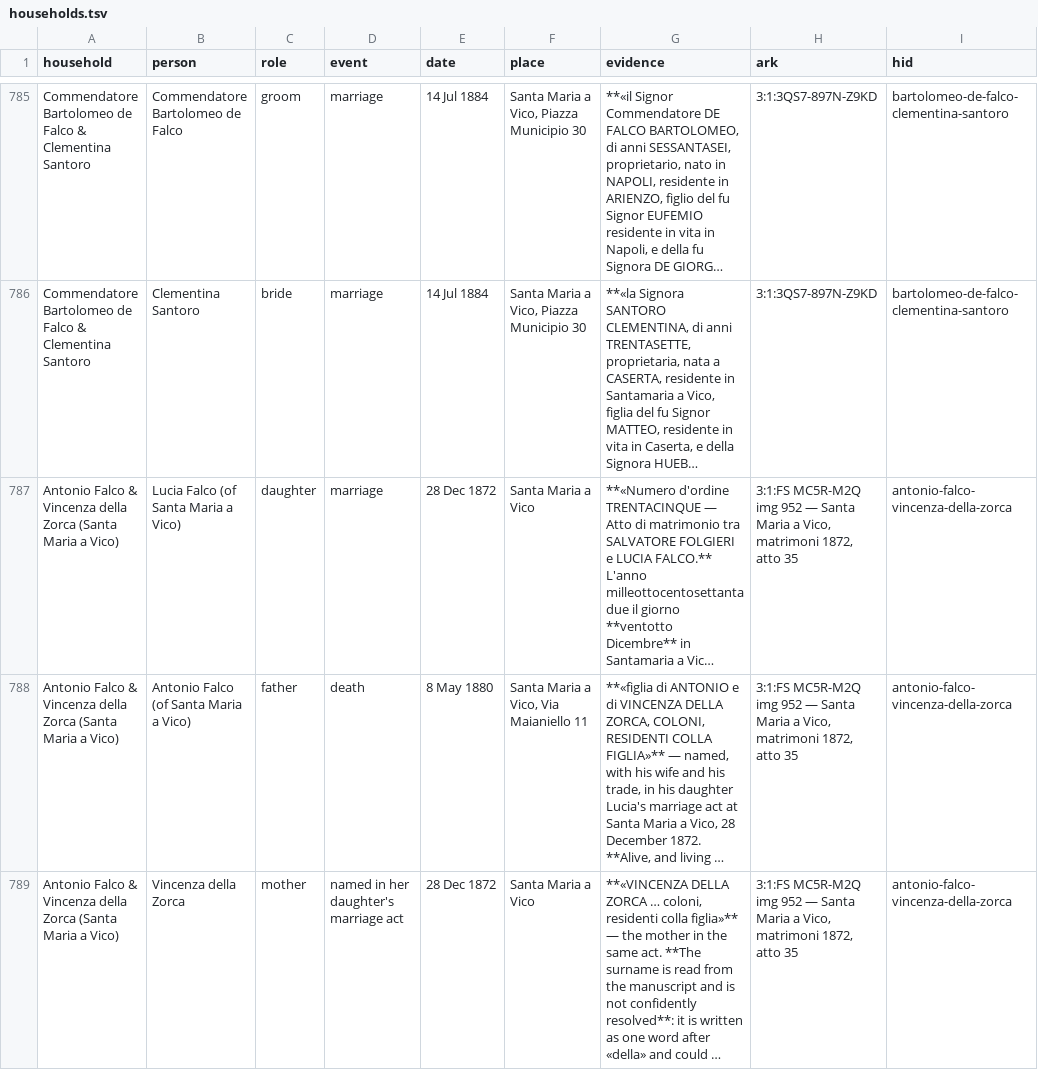
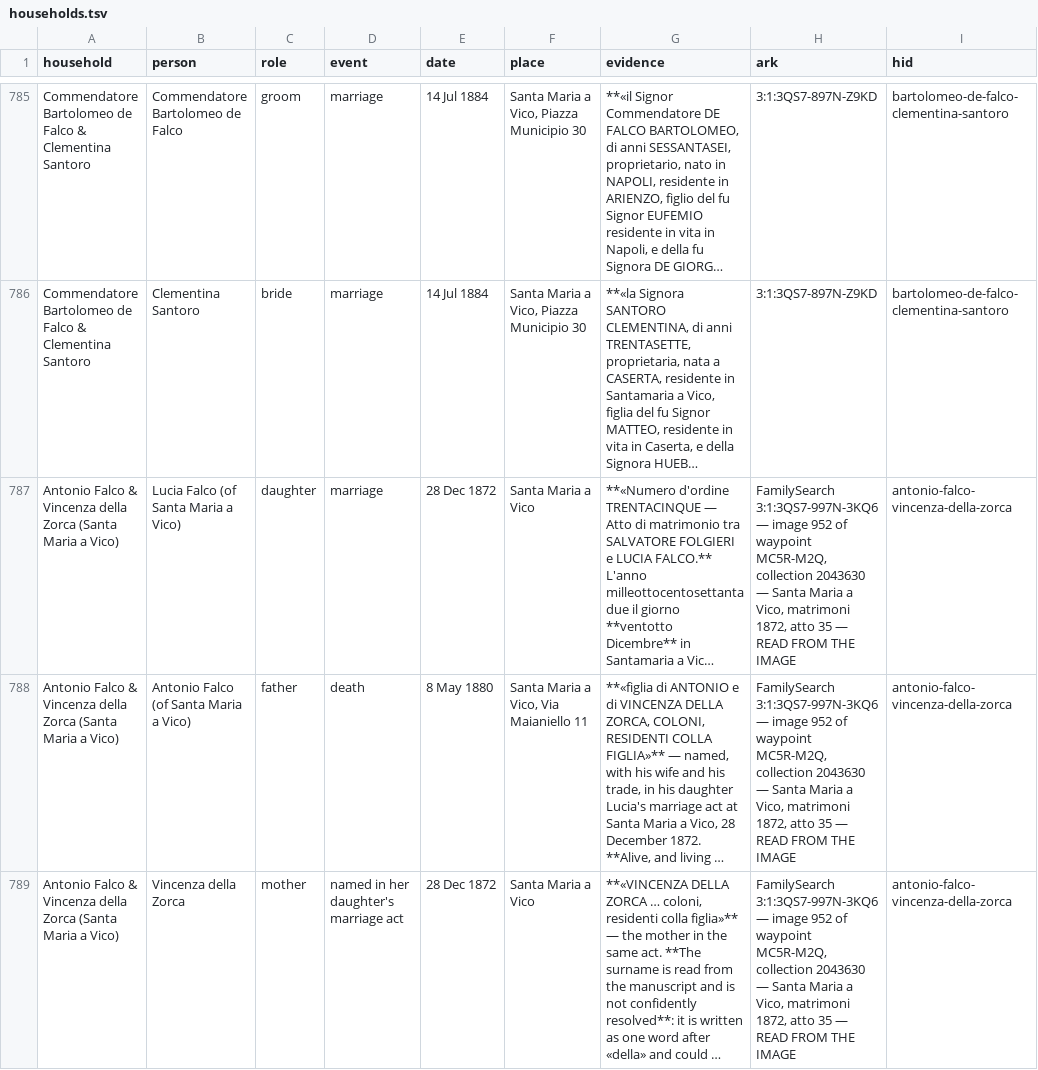
Before and after one commit to daviddef/TheFalco, a TSV file: data/households.tsv, drawn as a sheet; only a part is shown, gaps mark what is left out; long unchanged cells end in …; the diff covers the shown part only; the diff names each change by its address in the sheet, - before the commit and + after, or states it on an @@ line.

```diff
--- a/data/households.tsv
+++ b/data/households.tsv
-H787:H789 (ark): 3:1:FS MC5R-M2Q img 952 — Santa Maria a Vico, matrimoni 1872, atto 35
+H787:H789 (ark): FamilySearch 3:1:3QS7-997N-3KQ6 — image 952 of waypoint MC5R-M2Q, collection 2043630 — Santa Maria a Vico, matrimoni 1872, atto 35 — READ FROM THE IMAGE
```
Also changed, not shown: 25 edited cells elsewhere in this file, 5 other files.
